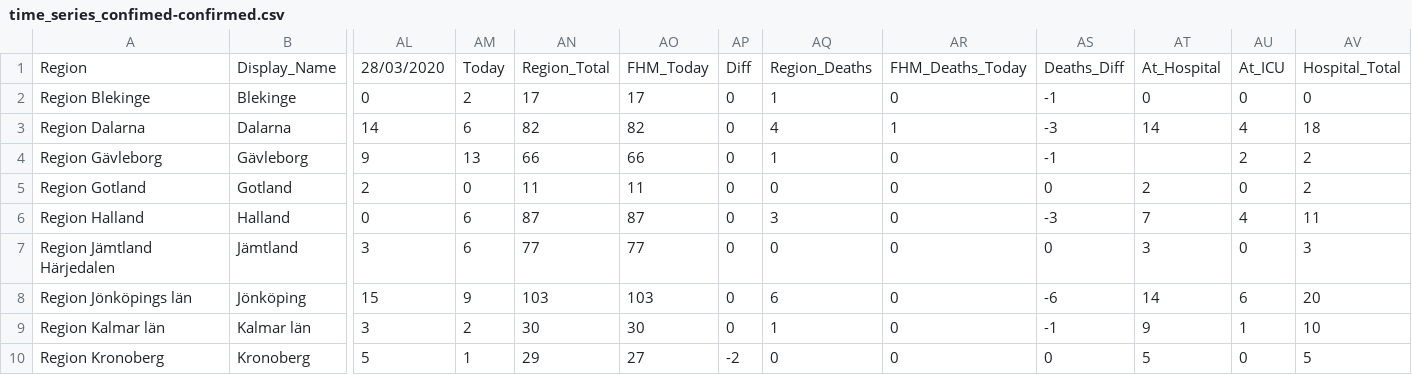
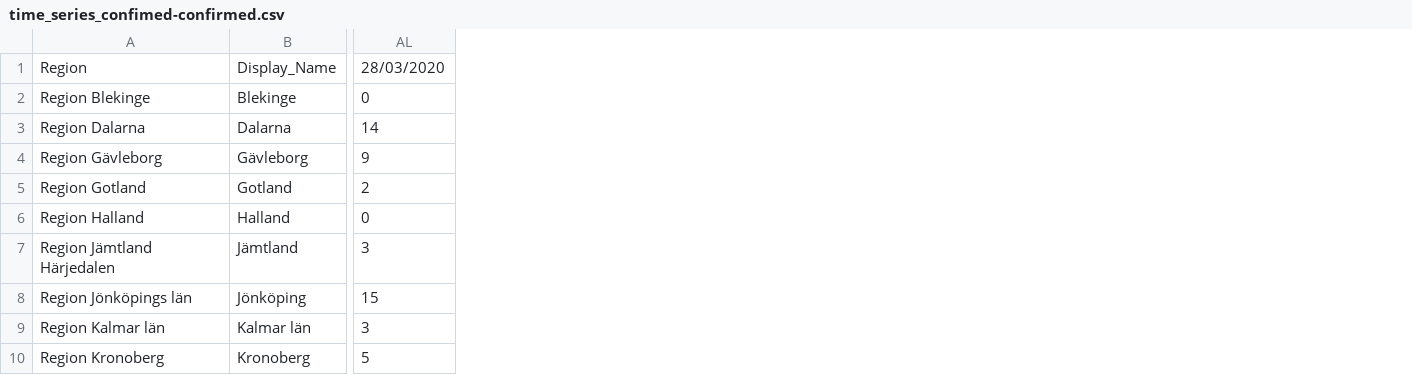
Before and after one commit to BenedictSmith/covid-19, a CSV file: time_series_confimed-confirmed.csv, drawn as a sheet; only a part is shown, gaps mark what is left out; the diff names each change by its address in the sheet, - before the commit and + after, or states it on an @@ line.

Commit message:
Add files via upload

```diff
--- a/time_series_confimed-confirmed.csv
+++ b/time_series_confimed-confirmed.csv
-column AM, rows 1-10: Today | 2 | 6 | 13 | 0 | 6 | 6 | 9 | 2 | 1
-column AN, rows 1-10: Region_Total | 17 | 82 | 66 | 11 | 87 | 77 | 103 | 30 | 29
-column AO, rows 1-10: FHM_Today | 17 | 82 | 66 | 11 | 87 | 77 | 103 | 30 | 27
-column AP, rows 1-10: Diff | 0 | 0 | 0 | 0 | 0 | 0 | 0 | 0 | -2
-column AQ, rows 1-10: Region_Deaths | 1 | 4 | 1 | 0 | 3 | 0 | 6 | 1 | 0
-column AR, rows 1-10: FHM_Deaths_Today | 0 | 1 | 0 | 0 | 0 | 0 | 0 | 0 | 0
-column AS, rows 1-10: Deaths_Diff | -1 | -3 | -1 | 0 | -3 | 0 | -6 | -1 | 0
-column AT, rows 1-10: At_Hospital | 0 | 14 |  | 2 | 7 | 3 | 14 | 9 | 5
-column AU, rows 1-10: At_ICU | 0 | 4 | 2 | 0 | 4 | 0 | 6 | 1 | 0
-column AV, rows 1-10: Hospital_Total | 0 | 18 | 2 | 2 | 11 | 3 | 20 | 10 | 5
```
